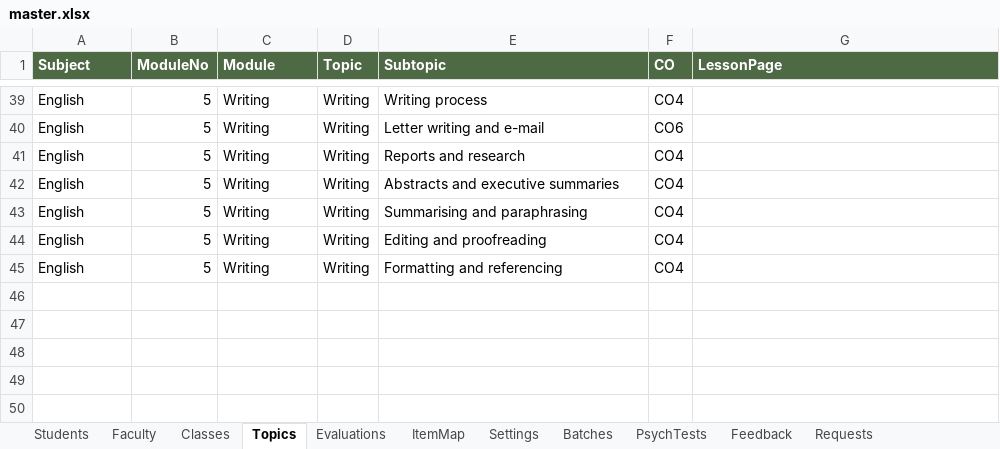
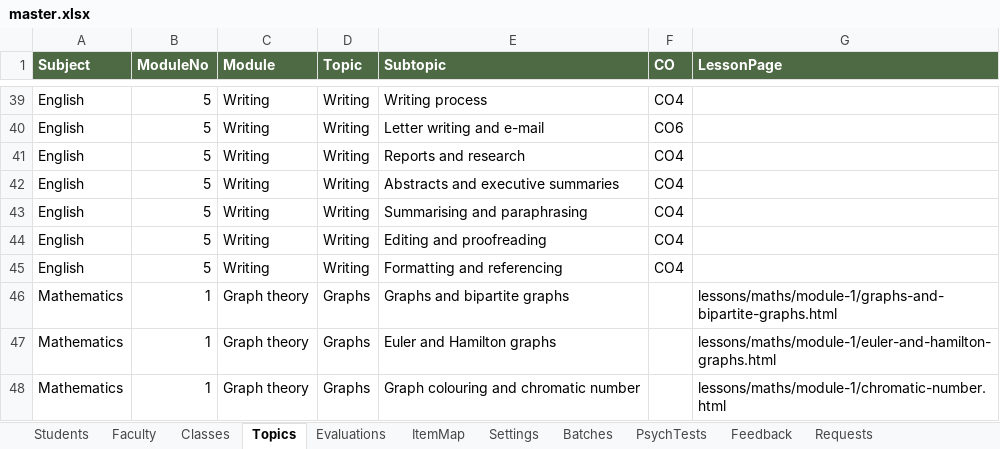
Before and after one commit to vinaymenon222/psykos, an Excel workbook: data/master.xlsx, sheet Topics, drawn as a sheet; only a part is shown, gaps mark what is left out; values as stored, in another font and other column widths than the file's, no borders; the diff names each change by its address in the sheet, - before the commit and + after, or states it on an @@ line.

```diff
--- a/data/master.xlsx (sheet Topics)
+++ b/data/master.xlsx (sheet Topics)
+row 46: Mathematics | 1 | Graph theory | Graphs | Graphs and bipartite graphs |  | lessons/maths/module-1/graphs-and-bipartite-graphs.html
+row 47: Mathematics | 1 | Graph theory | Graphs | Euler and Hamilton graphs |  | lessons/maths/module-1/euler-and-hamilton-graphs.html
+row 48: Mathematics | 1 | Graph theory | Graphs | Graph colouring and chromatic number |  | lessons/maths/module-1/chromatic-number.html
```
Also changed, not shown: 4 other files.
